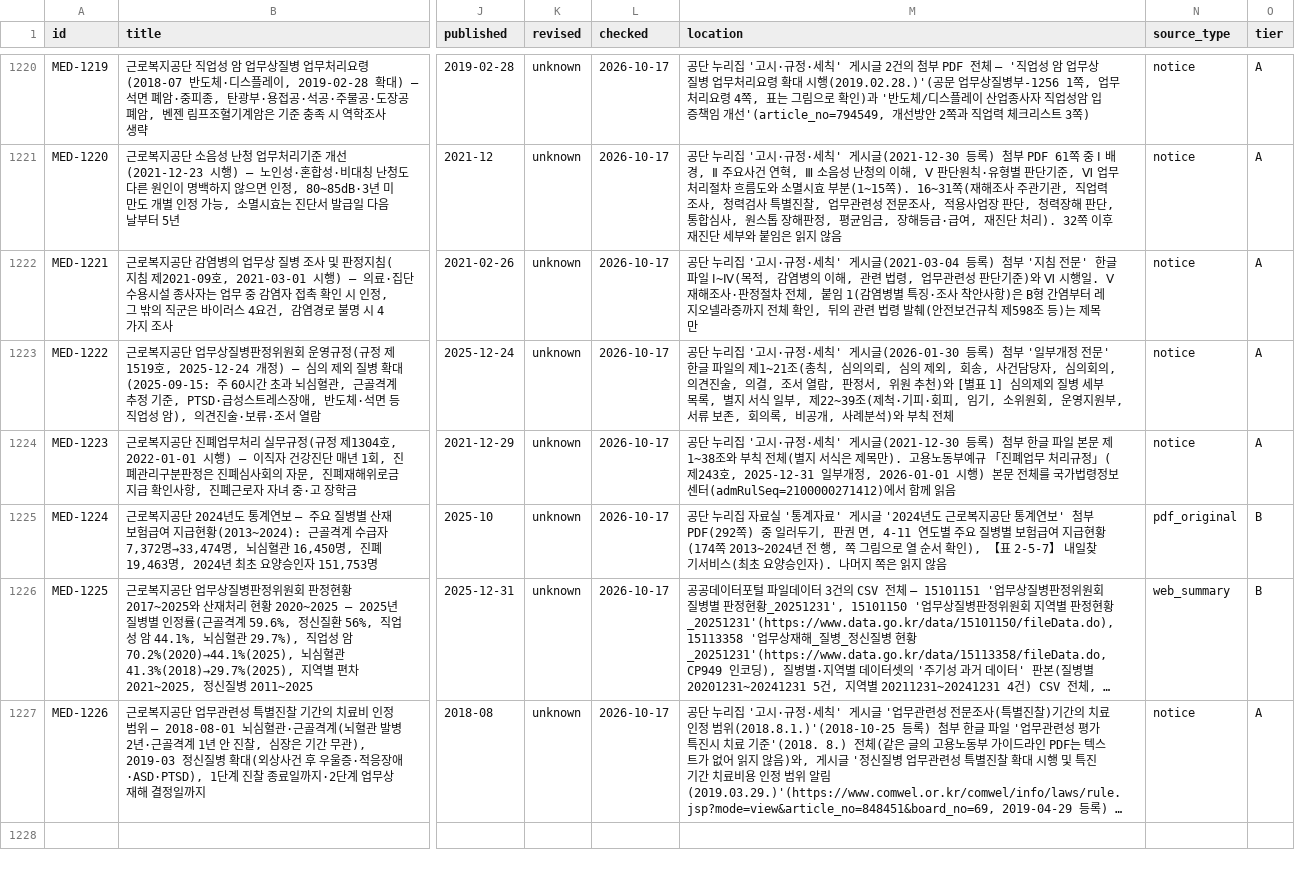
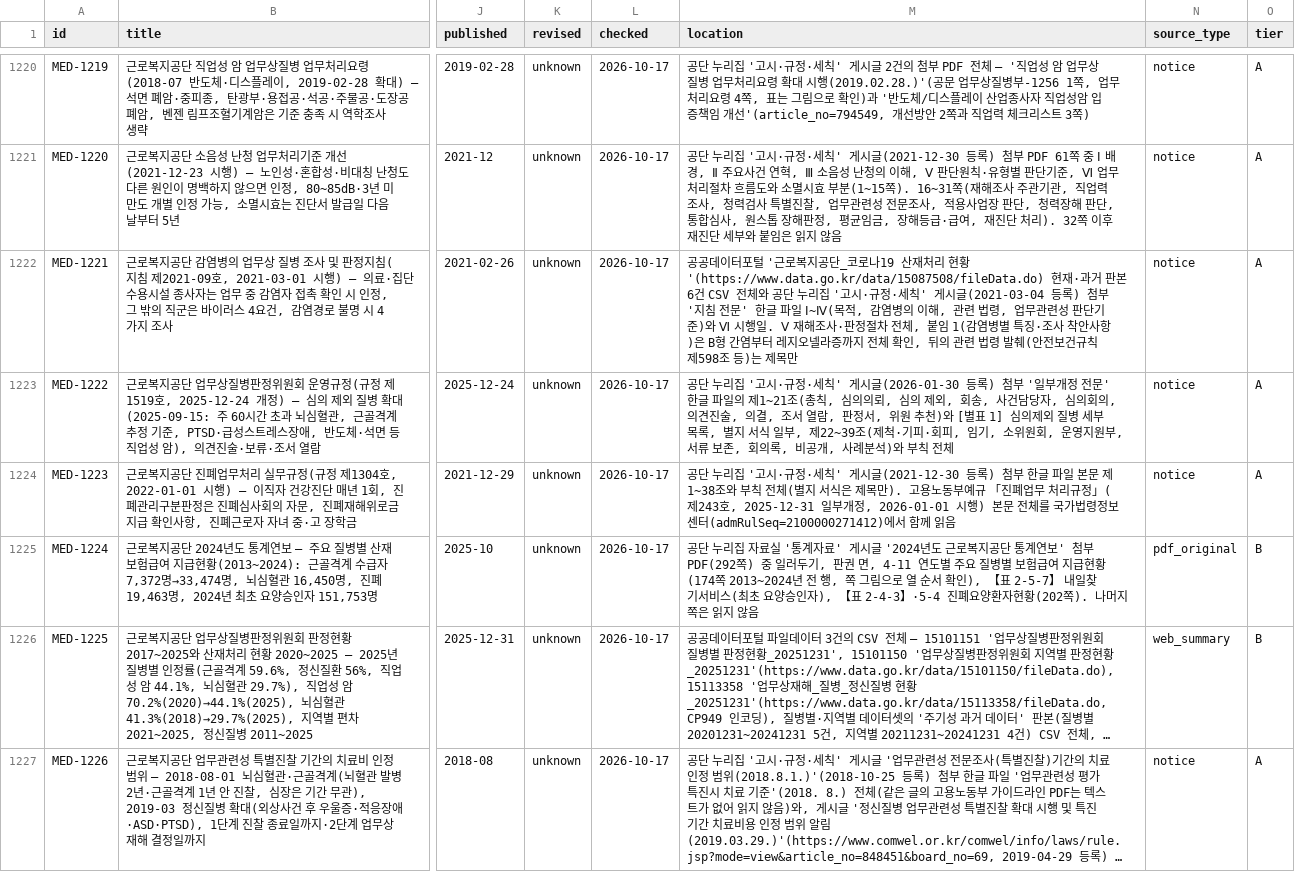
Before and after one commit to rkrjrl-ctrl/claude_drive, a CSV file: medical/index.csv, drawn as a sheet; only a part is shown, gaps mark what is left out; long unchanged cells end in …; the diff names each change by its address in the sheet, - before the commit and + after, or states it on an @@ line.

```diff
--- a/medical/index.csv
+++ b/medical/index.csv
-M1222 (location): 공단 누리…
+M1222 (location): 공공데이터포털 '근로복지공단_코로나19 산재처리 현황'(https://www.data.go.kr/data/15087508/fileData.do) 현재·과거 판본 6건 CSV 전체와 공단 누리…
-M1225 (location): …양승인자). 나머지…
+M1225 (location): …양승인자), 【표 2-4-3】·5-4 진폐요양환자현황(202쪽). 나머지…
```
Also changed, not shown: 5 other files.
